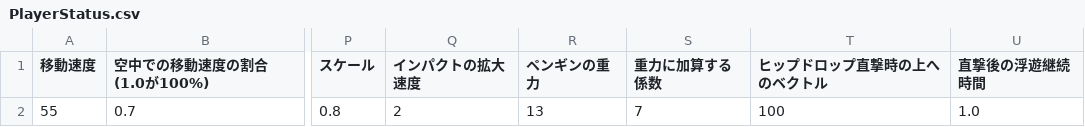
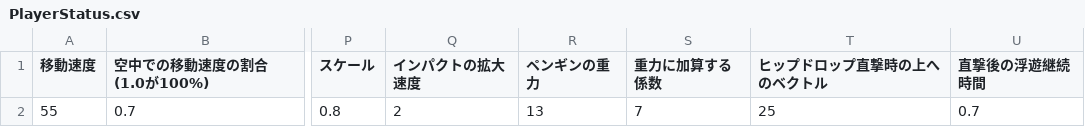
Before and after one commit to hqrse0818/InternProject, a CSV file: asset/data/csv/PlayerStatus.csv, drawn as a sheet; only a part is shown, gaps mark what is left out; the diff names each change by its address in the sheet, - before the commit and + after, or states it on an @@ line.

```diff
--- a/asset/data/csv/PlayerStatus.csv
+++ b/asset/data/csv/PlayerStatus.csv
-T2 (ヒップドロップ直撃時の上へのベクトル): 100
+T2 (ヒップドロップ直撃時の上へのベクトル): 25
-U2 (直撃後の浮遊継続時間): 1.0
+U2 (直撃後の浮遊継続時間): 0.7
```
Also changed, not shown: 2 other files.
